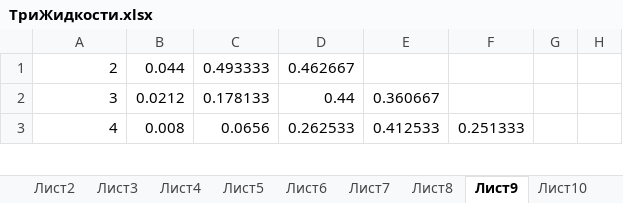
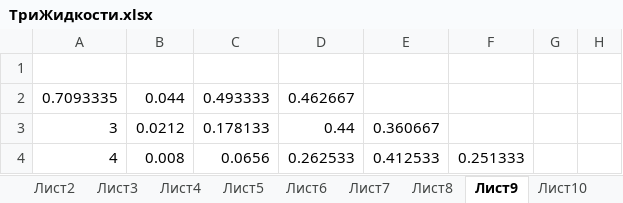
Before and after one commit to m-fedorov-s/AroundPercolationProblem, an Excel workbook: ТриЖидкости.xlsx, sheet Лист9, drawn as a sheet; only a part is shown; values as stored, in another font and other column widths than the file's, no borders; charts and pictures not drawn; addresses are those after the commit; rows hold the shown columns only; the diff covers the shown part only; the diff names each change by its address in the sheet, - before the commit and + after, or states it on an @@ line.

```diff
--- a/ТриЖидкости.xlsx (sheet Лист9)
+++ b/ТриЖидкости.xlsx (sheet Лист9)
+row 1: (empty)
@@ column A renumbered in row 2 @@
```
Also changed, not shown: 64 added rows elsewhere in this sheet, sheet Лист3, sheet Лист4, charts or pictures, 6 other files.
